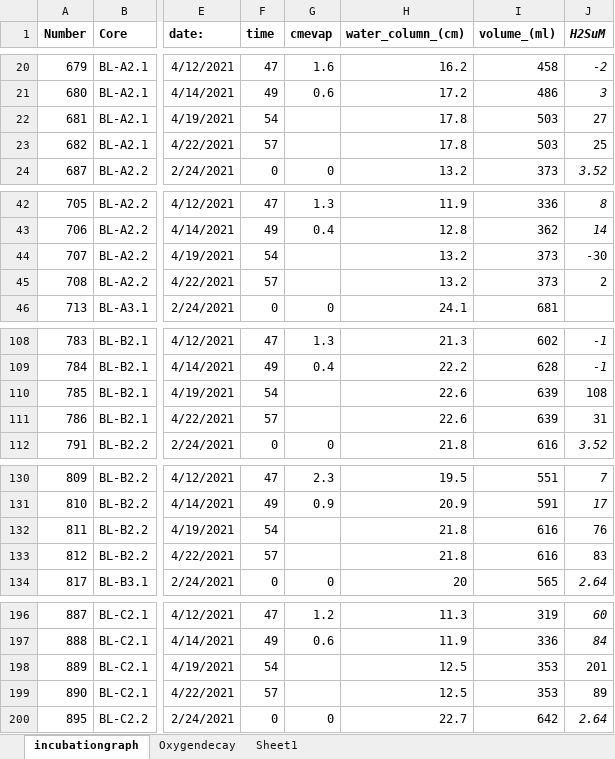
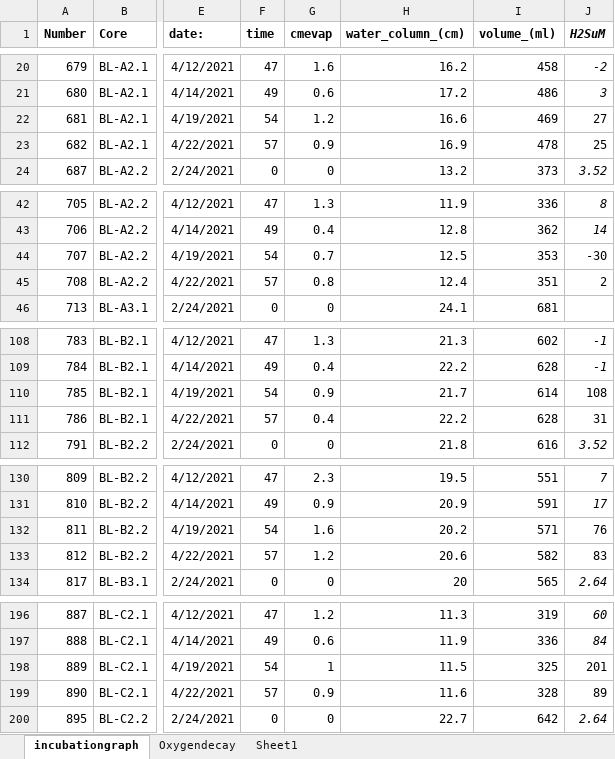
Before and after one commit to harmvankup/Master_Thesis, an Excel workbook: index/data/incubationgraph.xlsx, sheet incubationgraph, drawn as a sheet; only a part is shown, gaps mark what is left out; values as stored, in another font and other column widths than the file's, no borders; the diff covers the shown part only; the diff names each change by its address in the sheet, - before the commit and + after, or states it on an @@ line.

```diff
--- a/index/data/incubationgraph.xlsx (sheet incubationgraph)
+++ b/index/data/incubationgraph.xlsx (sheet incubationgraph)
-G22 (cmevap): (empty)
+G22 (cmevap): 1.2
-H22 (water_column_(cm)): 17.8
+H22 (water_column_(cm)): 16.6
-I22 (volume_(ml)): 503
+I22 (volume_(ml)): 469
-G23 (cmevap): (empty)
+G23 (cmevap): 0.9
-H23 (water_column_(cm)): 17.8
+H23 (water_column_(cm)): 16.9
-I23 (volume_(ml)): 503
+I23 (volume_(ml)): 478
-G44 (cmevap): (empty)
+G44 (cmevap): 0.7
-H44 (water_column_(cm)): 13.2
+H44 (water_column_(cm)): 12.5
-I44 (volume_(ml)): 373
+I44 (volume_(ml)): 353
-G45 (cmevap): (empty)
+G45 (cmevap): 0.8
-H45 (water_column_(cm)): 13.2
+H45 (water_column_(cm)): 12.4
-I45 (volume_(ml)): 373
+I45 (volume_(ml)): 351
-G110 (cmevap): (empty)
+G110 (cmevap): 0.9
-H110 (water_column_(cm)): 22.6
+H110 (water_column_(cm)): 21.7
-I110 (volume_(ml)): 639
+I110 (volume_(ml)): 614
-G111 (cmevap): (empty)
+G111 (cmevap): 0.4
-H111 (water_column_(cm)): 22.6
+H111 (water_column_(cm)): 22.2
-I111 (volume_(ml)): 639
+I111 (volume_(ml)): 628
-G132 (cmevap): (empty)
+G132 (cmevap): 1.6
-H132 (water_column_(cm)): 21.8
+H132 (water_column_(cm)): 20.2
-I132 (volume_(ml)): 616
+I132 (volume_(ml)): 571
-G133 (cmevap): (empty)
+G133 (cmevap): 1.2
-H133 (water_column_(cm)): 21.8
+H133 (water_column_(cm)): 20.6
-I133 (volume_(ml)): 616
+I133 (volume_(ml)): 582
-G198 (cmevap): (empty)
+G198 (cmevap): 1
-H198 (water_column_(cm)): 12.5
+H198 (water_column_(cm)): 11.5
-I198 (volume_(ml)): 353
+I198 (volume_(ml)): 325
-G199 (cmevap): (empty)
+G199 (cmevap): 0.9
-H199 (water_column_(cm)): 12.5
+H199 (water_column_(cm)): 11.6
-I199 (volume_(ml)): 353
+I199 (volume_(ml)): 328
```
Also changed, not shown: 18 edited cells elsewhere in this sheet, 3 other files.
